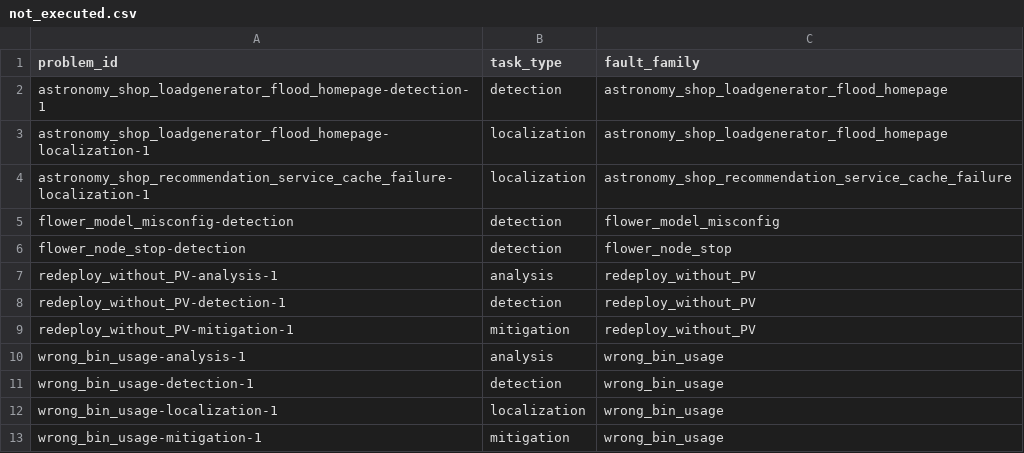
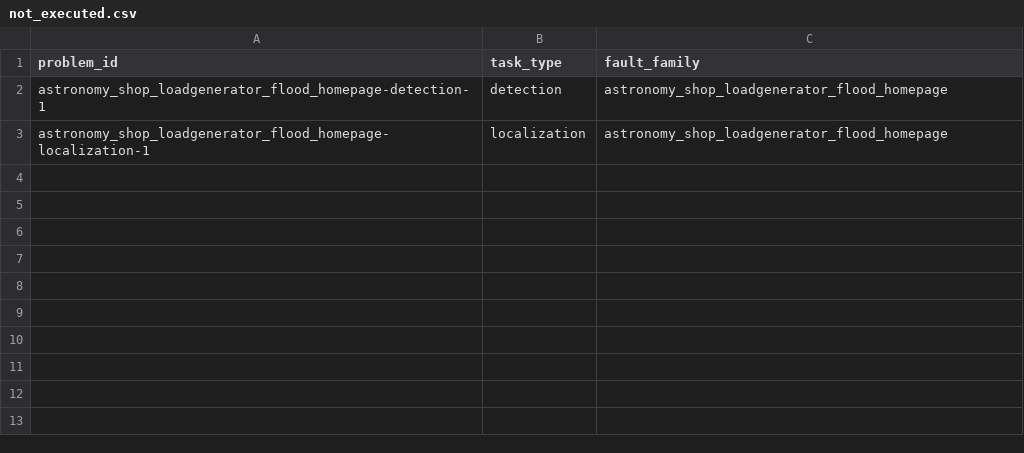
Before and after one commit to Keevin16/AIOpsLab, a CSV file: analysis_output/not_executed.csv, drawn as a sheet; the diff names each change by its address in the sheet, - before the commit and + after, or states it on an @@ line.

```diff
--- a/analysis_output/not_executed.csv
+++ b/analysis_output/not_executed.csv
-row 4: astronomy_shop_recommendation_service_cache_failure-localization-1 | localization | astronomy_shop_recommendation_service_cache_failure
-row 5: flower_model_misconfig-detection | detection | flower_model_misconfig
-row 6: flower_node_stop-detection | detection | flower_node_stop
-row 7: redeploy_without_PV-analysis-1 | analysis | redeploy_without_PV
-row 8: redeploy_without_PV-detection-1 | detection | redeploy_without_PV
-row 9: redeploy_without_PV-mitigation-1 | mitigation | redeploy_without_PV
-row 10: wrong_bin_usage-analysis-1 | analysis | wrong_bin_usage
-row 11: wrong_bin_usage-detection-1 | detection | wrong_bin_usage
-row 12: wrong_bin_usage-localization-1 | localization | wrong_bin_usage
-row 13: wrong_bin_usage-mitigation-1 | mitigation | wrong_bin_usage
```
Also changed, not shown: analysis_output/failure_details.csv, analysis_output/percentages_by_app.csv, 15 other files.
